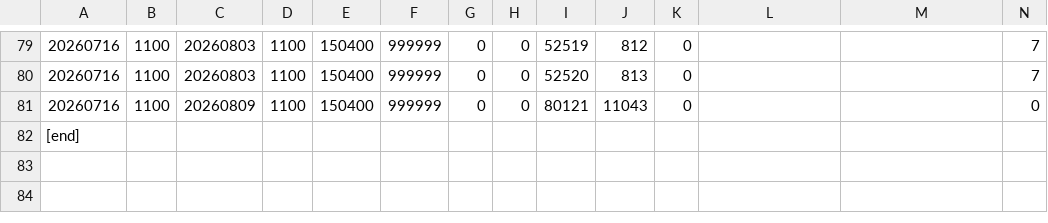
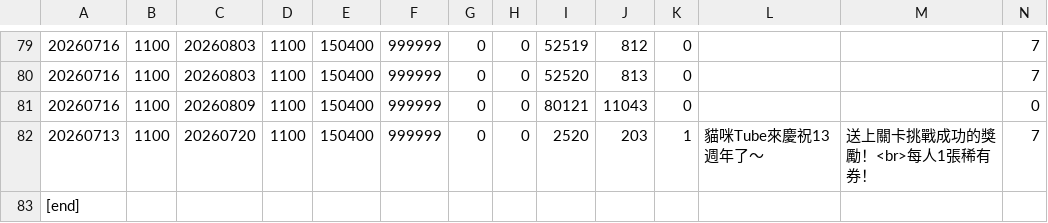
Before and after one commit to piggecutlet2/event-data, a TSV file: tw_item.tsv, drawn as a sheet; only a part is shown, gaps mark what is left out; rows hold the shown columns only; the diff names each change by its address in the sheet, - before the commit and + after, or states it on an @@ line.

```diff
--- a/tw_item.tsv
+++ b/tw_item.tsv
+row 82: 20260713 | 1100 | 20260720 | 1100 | 150400 | 999999 | 0 | 0 | 2520 | 203 | 1 | 貓咪Tube來慶祝13週年了～ | 送上關卡挑戰成功的獎勵！<br>每人1張稀有券！ | 7
```
Also changed, not shown: tw_sale.tsv.
